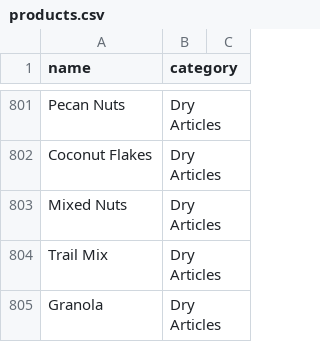
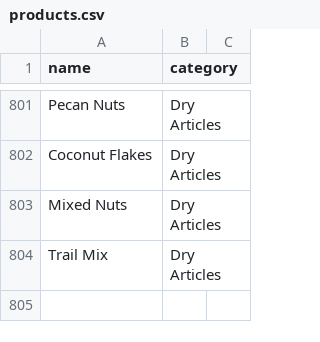
Before and after one commit to WilliamEkedahl/EatMeMaybe, a CSV file: products.csv, drawn as a sheet; only a part is shown, gaps mark what is left out; the diff names each change by its address in the sheet, - before the commit and + after, or states it on an @@ line.

```diff
--- a/products.csv
+++ b/products.csv
-row 805: Granola | Dry Articles
```
Also changed, not shown: 26 other files.
